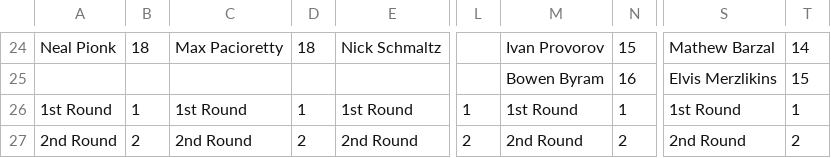
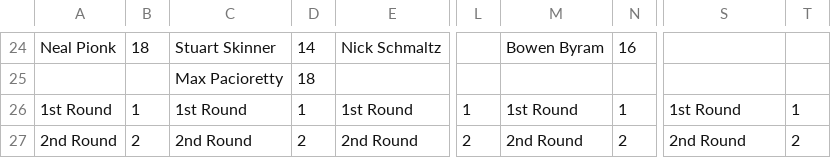
Before and after one commit to hkyplyr/keeper-league, a CSV file: docs/keeper-costs.csv, drawn as a sheet; only a part is shown, gaps mark what is left out; removed rows and columns are numbered as before the commit, all else as after; rows hold the shown columns only; the diff covers the shown part only; the diff names each change by its address in the sheet, - before the commit and + after, or states it on an @@ line.

```diff
--- a/docs/keeper-costs.csv
+++ b/docs/keeper-costs.csv
-C24: Max Pacioretty
+C24: Stuart Skinner
-D24: 18
+D24: 14
-M24: Ivan Provorov
+M24: Bowen Byram
-N24: 15
+N24: 16
-S24: Mathew Barzal
+S24: (empty)
-T24: 14
+T24: (empty)
-row 25:  |  |  |  |  |  | Bowen Byram | 16 | Elvis Merzlikins | 15
+row 25:  |  | Max Pacioretty | 18
```
Also changed, not shown: 55 edited cells elsewhere in this file.
